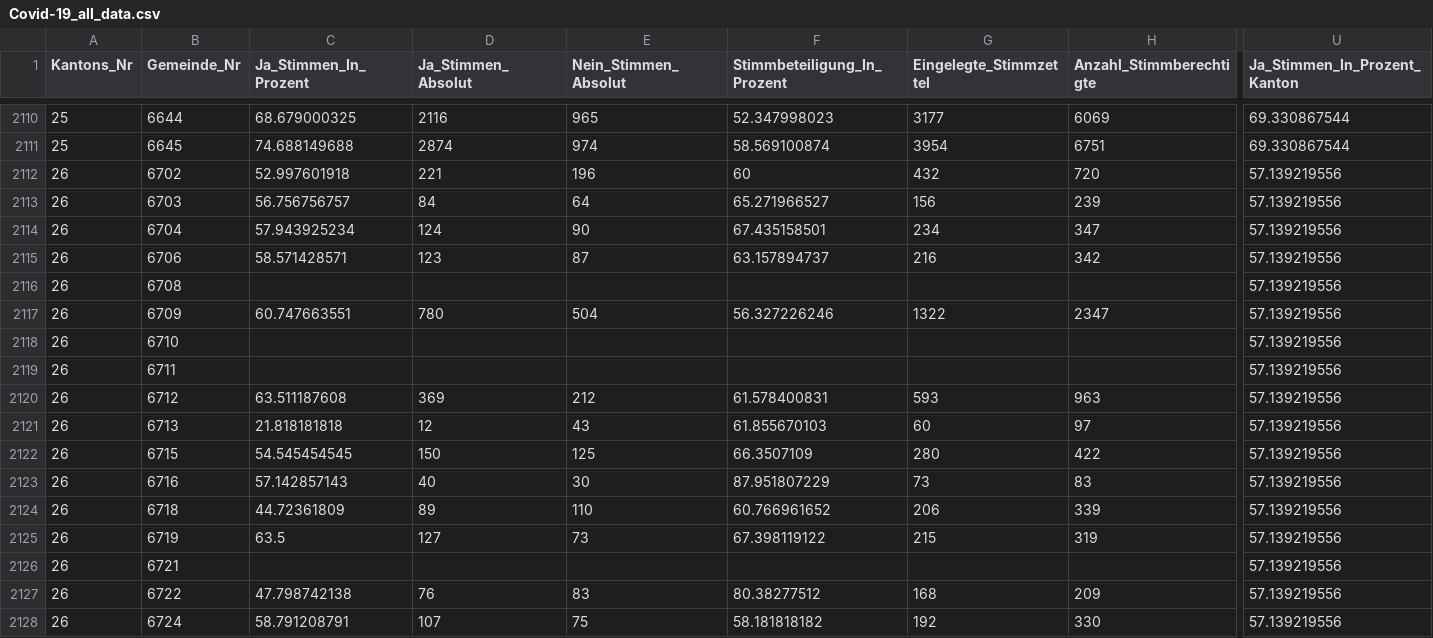
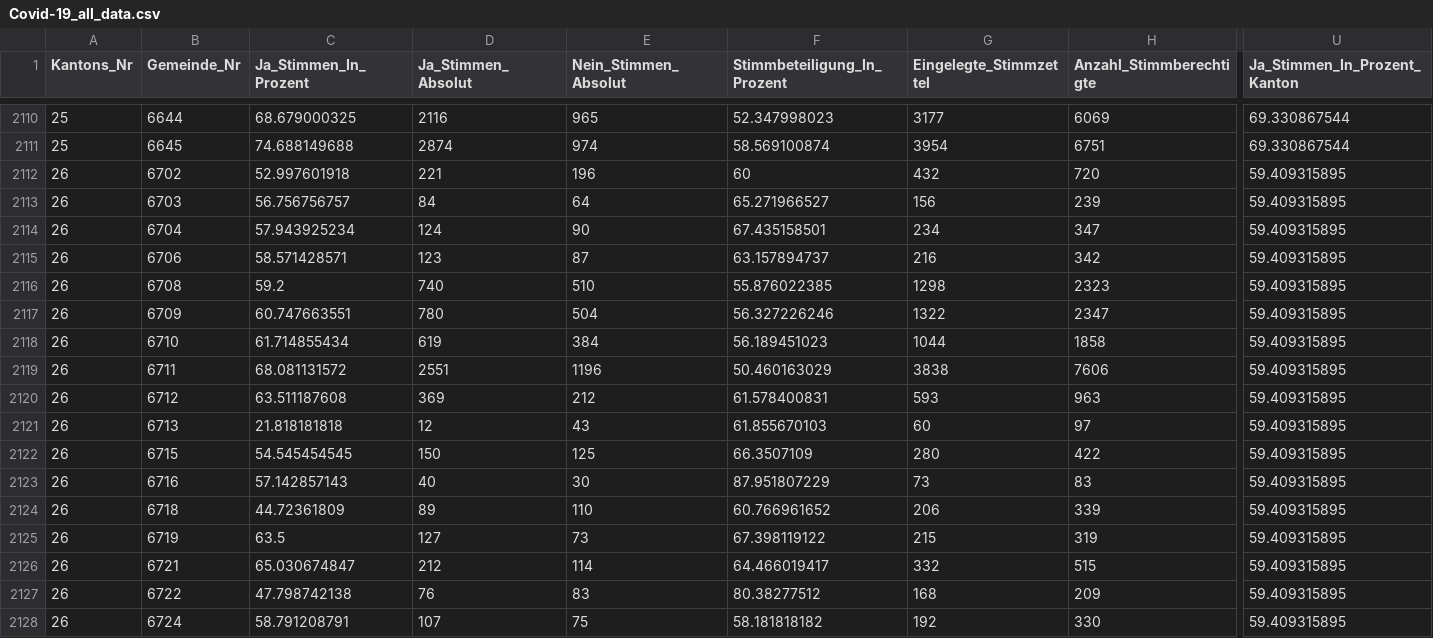
Before and after one commit to awp-finanznachrichten/lena_juni2021, a CSV file: Output/Covid-19_all_data.csv, drawn as a sheet; only a part is shown, gaps mark what is left out; the diff covers the shown part only; the diff names each change by its address in the sheet, - before the commit and + after, or states it on an @@ line.

```diff
--- a/Output/Covid-19_all_data.csv
+++ b/Output/Covid-19_all_data.csv
-U2112:U2128 (Ja_Stimmen_In_Prozent_Kanton): 57.139219556
+U2112:U2128 (Ja_Stimmen_In_Prozent_Kanton): 59.409315895
-C2116 (Ja_Stimmen_In_Prozent): (empty)
+C2116 (Ja_Stimmen_In_Prozent): 59.2
-D2116 (Ja_Stimmen_Absolut): (empty)
+D2116 (Ja_Stimmen_Absolut): 740
-E2116 (Nein_Stimmen_Absolut): (empty)
+E2116 (Nein_Stimmen_Absolut): 510
-F2116 (Stimmbeteiligung_In_Prozent): (empty)
+F2116 (Stimmbeteiligung_In_Prozent): 55.876022385
-G2116 (Eingelegte_Stimmzettel): (empty)
+G2116 (Eingelegte_Stimmzettel): 1298
-H2116 (Anzahl_Stimmberechtigte): (empty)
+H2116 (Anzahl_Stimmberechtigte): 2323
-C2118 (Ja_Stimmen_In_Prozent): (empty)
+C2118 (Ja_Stimmen_In_Prozent): 61.714855434
-D2118 (Ja_Stimmen_Absolut): (empty)
+D2118 (Ja_Stimmen_Absolut): 619
-E2118 (Nein_Stimmen_Absolut): (empty)
+E2118 (Nein_Stimmen_Absolut): 384
-F2118 (Stimmbeteiligung_In_Prozent): (empty)
+F2118 (Stimmbeteiligung_In_Prozent): 56.189451023
-G2118 (Eingelegte_Stimmzettel): (empty)
+G2118 (Eingelegte_Stimmzettel): 1044
-H2118 (Anzahl_Stimmberechtigte): (empty)
+H2118 (Anzahl_Stimmberechtigte): 1858
-C2119 (Ja_Stimmen_In_Prozent): (empty)
+C2119 (Ja_Stimmen_In_Prozent): 68.081131572
-D2119 (Ja_Stimmen_Absolut): (empty)
+D2119 (Ja_Stimmen_Absolut): 2551
-E2119 (Nein_Stimmen_Absolut): (empty)
+E2119 (Nein_Stimmen_Absolut): 1196
-F2119 (Stimmbeteiligung_In_Prozent): (empty)
+F2119 (Stimmbeteiligung_In_Prozent): 50.460163029
-G2119 (Eingelegte_Stimmzettel): (empty)
+G2119 (Eingelegte_Stimmzettel): 3838
-H2119 (Anzahl_Stimmberechtigte): (empty)
+H2119 (Anzahl_Stimmberechtigte): 7606
-C2126 (Ja_Stimmen_In_Prozent): (empty)
+C2126 (Ja_Stimmen_In_Prozent): 65.030674847
-D2126 (Ja_Stimmen_Absolut): (empty)
+D2126 (Ja_Stimmen_Absolut): 212
-E2126 (Nein_Stimmen_Absolut): (empty)
+E2126 (Nein_Stimmen_Absolut): 114
-F2126 (Stimmbeteiligung_In_Prozent): (empty)
+F2126 (Stimmbeteiligung_In_Prozent): 64.466019417
-G2126 (Eingelegte_Stimmzettel): (empty)
+G2126 (Eingelegte_Stimmzettel): 332
-H2126 (Anzahl_Stimmberechtigte): (empty)
+H2126 (Anzahl_Stimmberechtigte): 515
```
Also changed, not shown: 100 edited cells elsewhere in this file, Output/CO2_all_data.csv, Output/Pestizide_all_data.csv, 14 other files.
